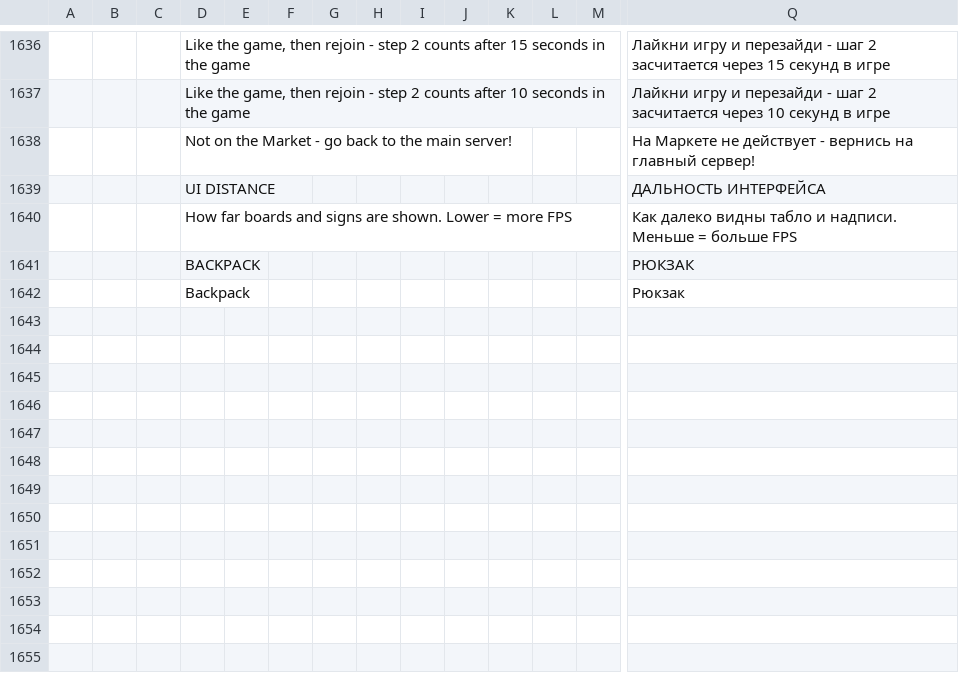
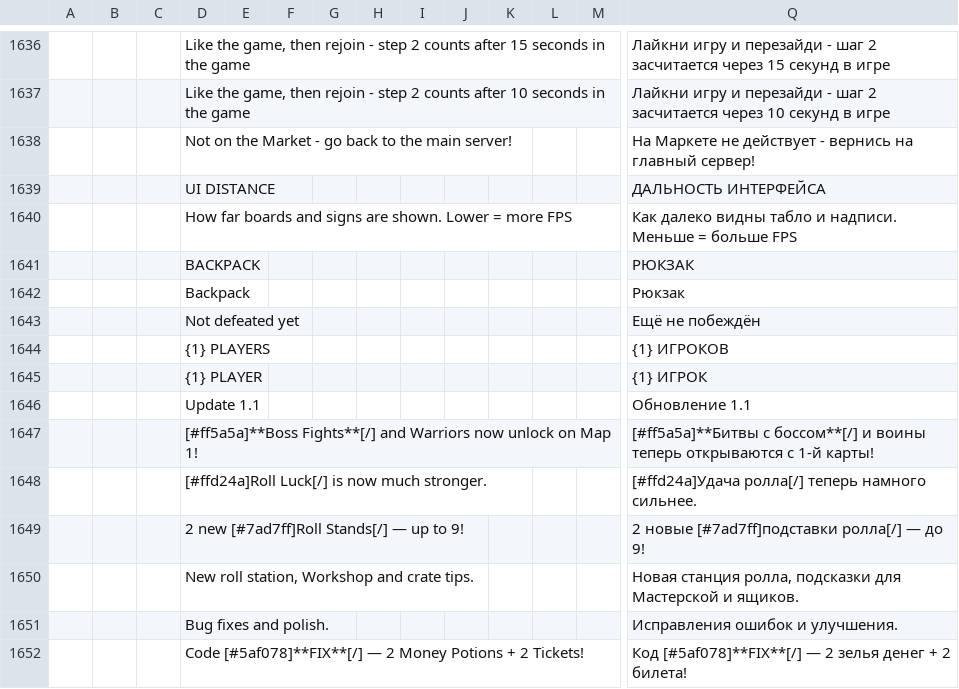
Before and after one commit to ISparkyI/Roblox-Dev, a CSV file: Roblox Dev Obsidian/Roblox Dev/Places/My Mining Golems/Localization/MMG_Loc_RU_full.csv, drawn as a sheet; only a part is shown, gaps mark what is left out; rows hold the shown columns only; the diff names each change by its address in the sheet, - before the commit and + after, or states it on an @@ line.

```diff
--- a/Roblox Dev Obsidian/Roblox Dev/Places/My Mining Golems/Localization/MMG_Loc_RU_full.csv
+++ b/Roblox Dev Obsidian/Roblox Dev/Places/My Mining Golems/Localization/MMG_Loc_RU_full.csv
+row 1643:  |  |  | Not defeated yet |  |  |  |  |  |  |  |  |  | Ещё не побеждён
+row 1644:  |  |  | {1} PLAYERS |  |  |  |  |  |  |  |  |  | {1} ИГРОКОВ
+row 1645:  |  |  | {1} PLAYER |  |  |  |  |  |  |  |  |  | {1} ИГРОК
+row 1646:  |  |  | Update 1.1 |  |  |  |  |  |  |  |  |  | Обновление 1.1
+row 1647:  |  |  | [#ff5a5a]**Boss Fights**[/] and Warriors now unlock on Map 1! |  |  |  |  |  |  |  |  |  | [#ff5a5a]**Битвы с боссом**[/] и воины теперь открываются с 1-й карты!
+row 1648:  |  |  | [#ffd24a]Roll Luck[/] is now much stronger. |  |  |  |  |  |  |  |  |  | [#ffd24a]Удача ролла[/] теперь намного сильнее.
+row 1649:  |  |  | 2 new [#7ad7ff]Roll Stands[/] — up to 9! |  |  |  |  |  |  |  |  |  | 2 новые [#7ad7ff]подставки ролла[/] — до 9!
+row 1650:  |  |  | New roll station, Workshop and crate tips. |  |  |  |  |  |  |  |  |  | Новая станция ролла, подсказки для Мастерской и ящиков.
+row 1651:  |  |  | Bug fixes and polish. |  |  |  |  |  |  |  |  |  | Исправления ошибок и улучшения.
+row 1652:  |  |  | Code [#5af078]**FIX**[/] — 2 Money Potions + 2 Tickets! |  |  |  |  |  |  |  |  |  | Код [#5af078]**FIX**[/] — 2 зелья денег + 2 билета!
```
Also changed, not shown: 26 other files.
